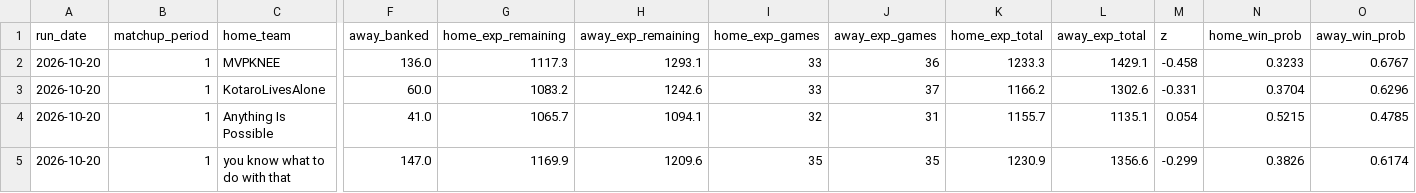
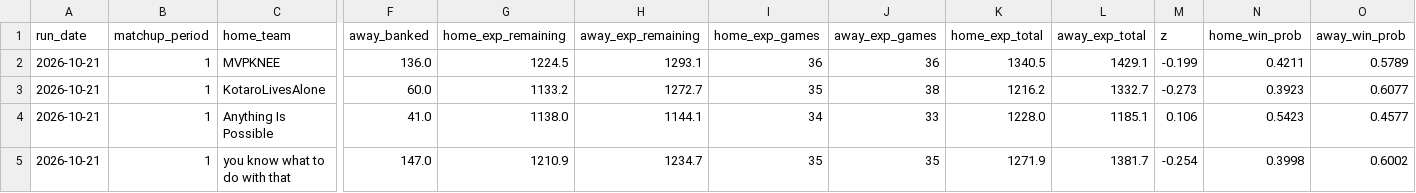
Before and after one commit to qtdooley/espn-fantasy-winprob, a CSV file: data/win_probability.csv, drawn as a sheet; only a part is shown, gaps mark what is left out; the diff covers the shown part only; the diff names each change by its address in the sheet, - before the commit and + after, or states it on an @@ line.

```diff
--- a/data/win_probability.csv
+++ b/data/win_probability.csv
-A2:A5 (run_date): 2026-10-20
+A2:A5 (run_date): 2026-10-21
-G2 (home_exp_remaining): 1117.3
+G2 (home_exp_remaining): 1224.5
-I2 (home_exp_games): 33
+I2 (home_exp_games): 36
-K2 (home_exp_total): 1233.3
+K2 (home_exp_total): 1340.5
-M2 (z): -0.458
+M2 (z): -0.199
-N2 (home_win_prob): 0.3233
+N2 (home_win_prob): 0.4211
-O2 (away_win_prob): 0.6767
+O2 (away_win_prob): 0.5789
-G3 (home_exp_remaining): 1083.2
+G3 (home_exp_remaining): 1133.2
-H3 (away_exp_remaining): 1242.6
+H3 (away_exp_remaining): 1272.7
-I3 (home_exp_games): 33
+I3 (home_exp_games): 35
-J3 (away_exp_games): 37
+J3 (away_exp_games): 38
-K3 (home_exp_total): 1166.2
+K3 (home_exp_total): 1216.2
-L3 (away_exp_total): 1302.6
+L3 (away_exp_total): 1332.7
-M3 (z): -0.331
+M3 (z): -0.273
-N3 (home_win_prob): 0.3704
+N3 (home_win_prob): 0.3923
-O3 (away_win_prob): 0.6296
+O3 (away_win_prob): 0.6077
-G4 (home_exp_remaining): 1065.7
+G4 (home_exp_remaining): 1138.0
-H4 (away_exp_remaining): 1094.1
+H4 (away_exp_remaining): 1144.1
-I4 (home_exp_games): 32
+I4 (home_exp_games): 34
-J4 (away_exp_games): 31
+J4 (away_exp_games): 33
-K4 (home_exp_total): 1155.7
+K4 (home_exp_total): 1228.0
-L4 (away_exp_total): 1135.1
+L4 (away_exp_total): 1185.1
-M4 (z): 0.054
+M4 (z): 0.106
-N4 (home_win_prob): 0.5215
+N4 (home_win_prob): 0.5423
-O4 (away_win_prob): 0.4785
+O4 (away_win_prob): 0.4577
-G5 (home_exp_remaining): 1169.9
+G5 (home_exp_remaining): 1210.9
-H5 (away_exp_remaining): 1209.6
+H5 (away_exp_remaining): 1234.7
-K5 (home_exp_total): 1230.9
+K5 (home_exp_total): 1271.9
-L5 (away_exp_total): 1356.6
+L5 (away_exp_total): 1381.7
-M5 (z): -0.299
+M5 (z): -0.254
-N5 (home_win_prob): 0.3826
+N5 (home_win_prob): 0.3998
-O5 (away_win_prob): 0.6174
+O5 (away_win_prob): 0.6002
```
Also changed, not shown: 13 edited cells elsewhere in this file, data/rosters.csv, 1 other file.
